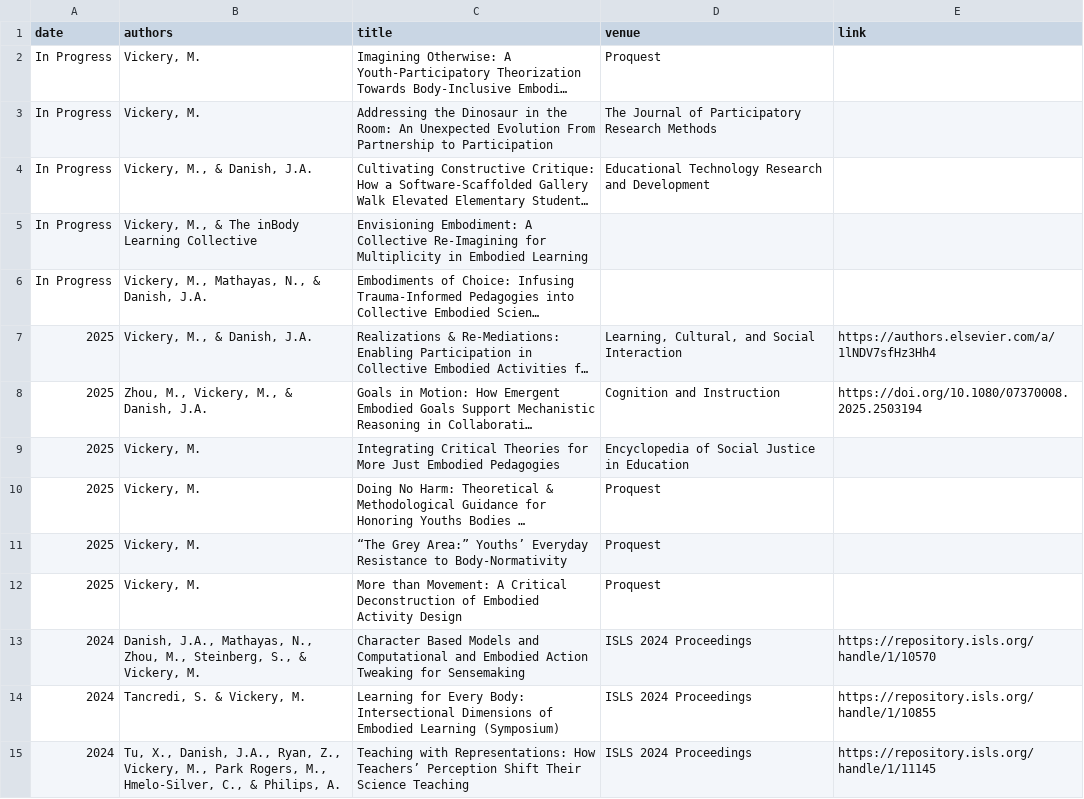
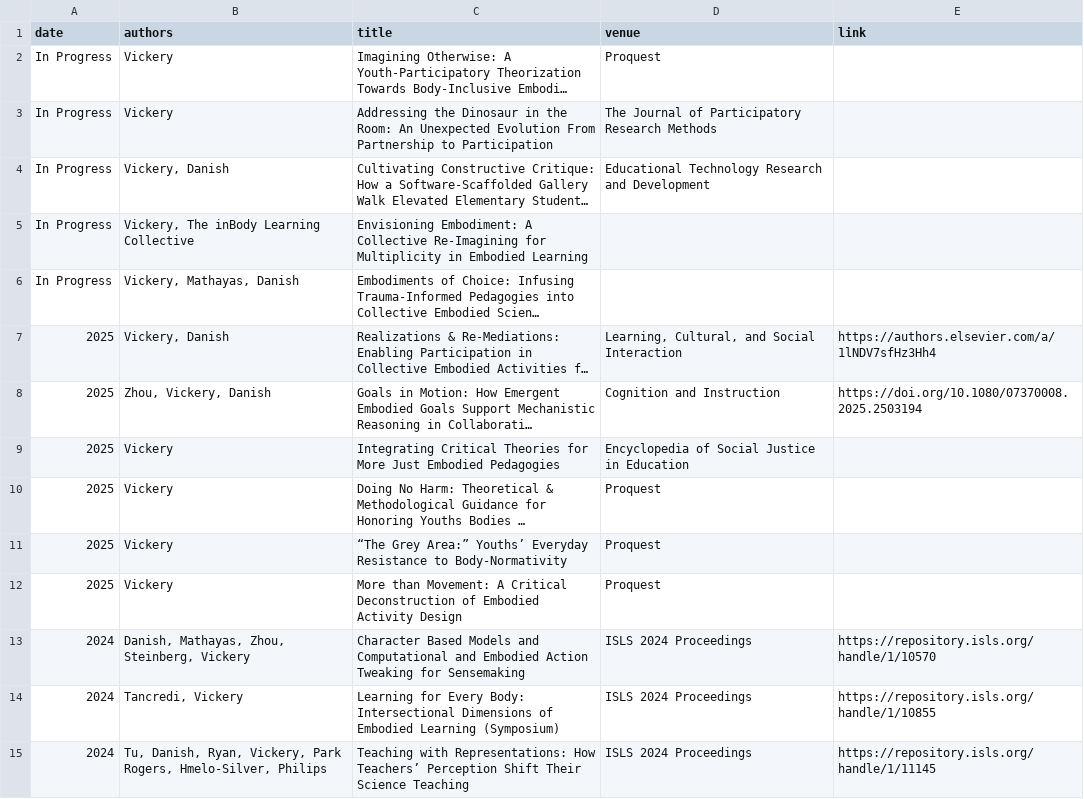
Before and after one commit to morganavickery/moravick.github.io, a CSV file: assets/uploads/database.csv, drawn as a sheet; only a part is shown; long unchanged cells end in …; the diff covers the shown part only; the diff names each change by its address in the sheet, - before the commit and + after, or states it on an @@ line.

```diff
--- a/assets/uploads/database.csv
+++ b/assets/uploads/database.csv
-B2:B3 (authors): Vickery, M.
+B2:B3 (authors): Vickery
-B4 (authors): Vickery, M., & Danish, J.A.
+B4 (authors): Vickery, Danish
-B5 (authors): Vickery, M., & The inBody Learning Collective
+B5 (authors): Vickery, The inBody Learning Collective
-B6 (authors): Vickery, M., Mathayas, N., & Danish, J.A.
+B6 (authors): Vickery, Mathayas, Danish
-B7 (authors): Vickery, M., & Danish, J.A.
+B7 (authors): Vickery, Danish
-B8 (authors): Zhou, M., Vickery, M., & Danish, J.A.
+B8 (authors): Zhou, Vickery, Danish
-B9:B12 (authors): Vickery, M.
+B9:B12 (authors): Vickery
-B13 (authors): Danish, J.A., Mathayas, N., Zhou, M., Steinberg, S., & Vickery, M.
+B13 (authors): Danish, Mathayas, Zhou, Steinberg, Vickery
-B14 (authors): Tancredi, S. & Vickery, M.
+B14 (authors): Tancredi, Vickery
-B15 (authors): Tu, X., Danish, J.A., Ryan, Z., Vickery, M., Park Rogers, M., Hmelo-Silver, C., & Philips, A.
+B15 (authors): Tu, Danish, Ryan, Vickery, Park Rogers, Hmelo-Silver, Philips
```
Also changed, not shown: 27 edited cells elsewhere in this file, 1 other file.
